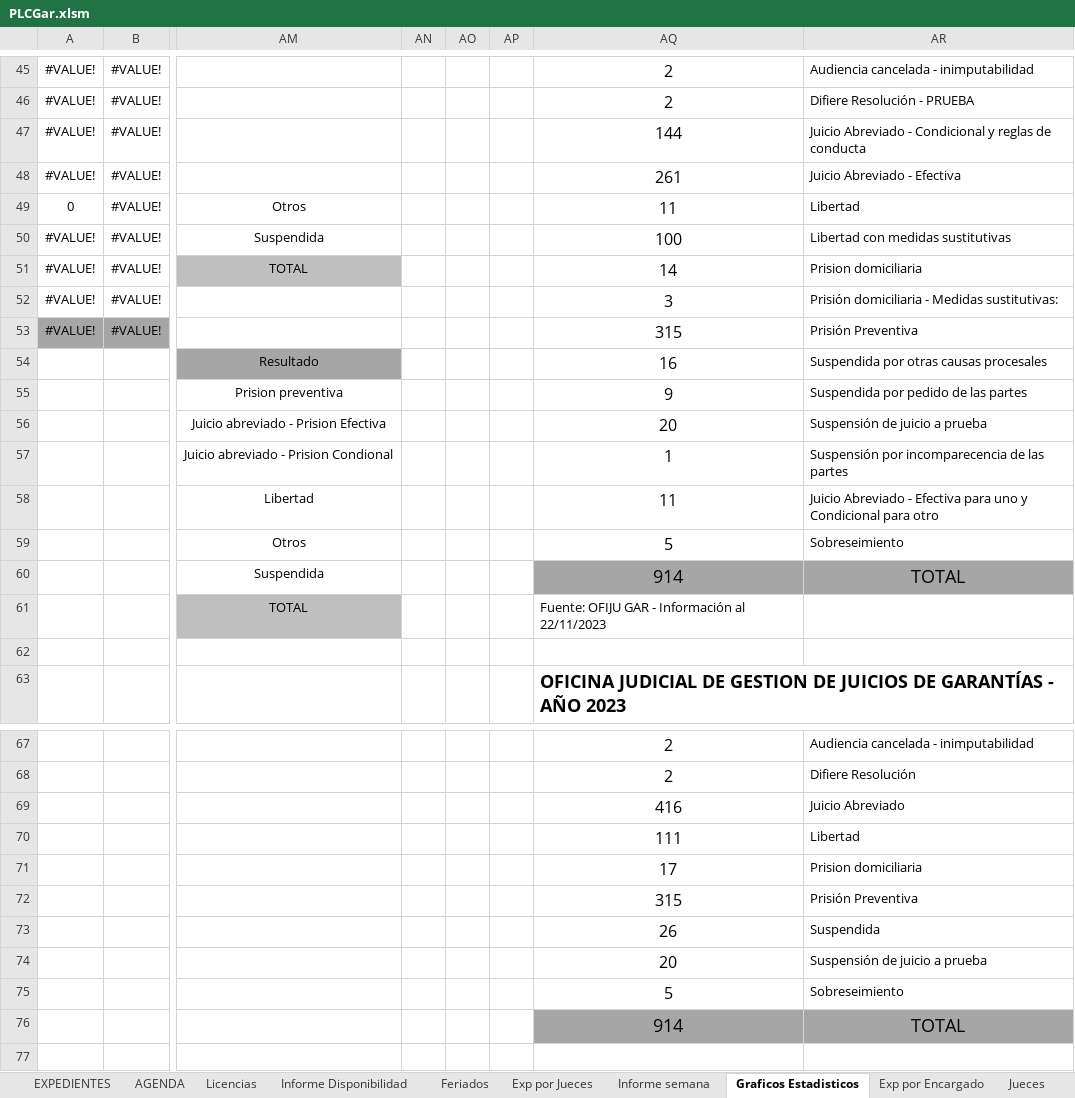
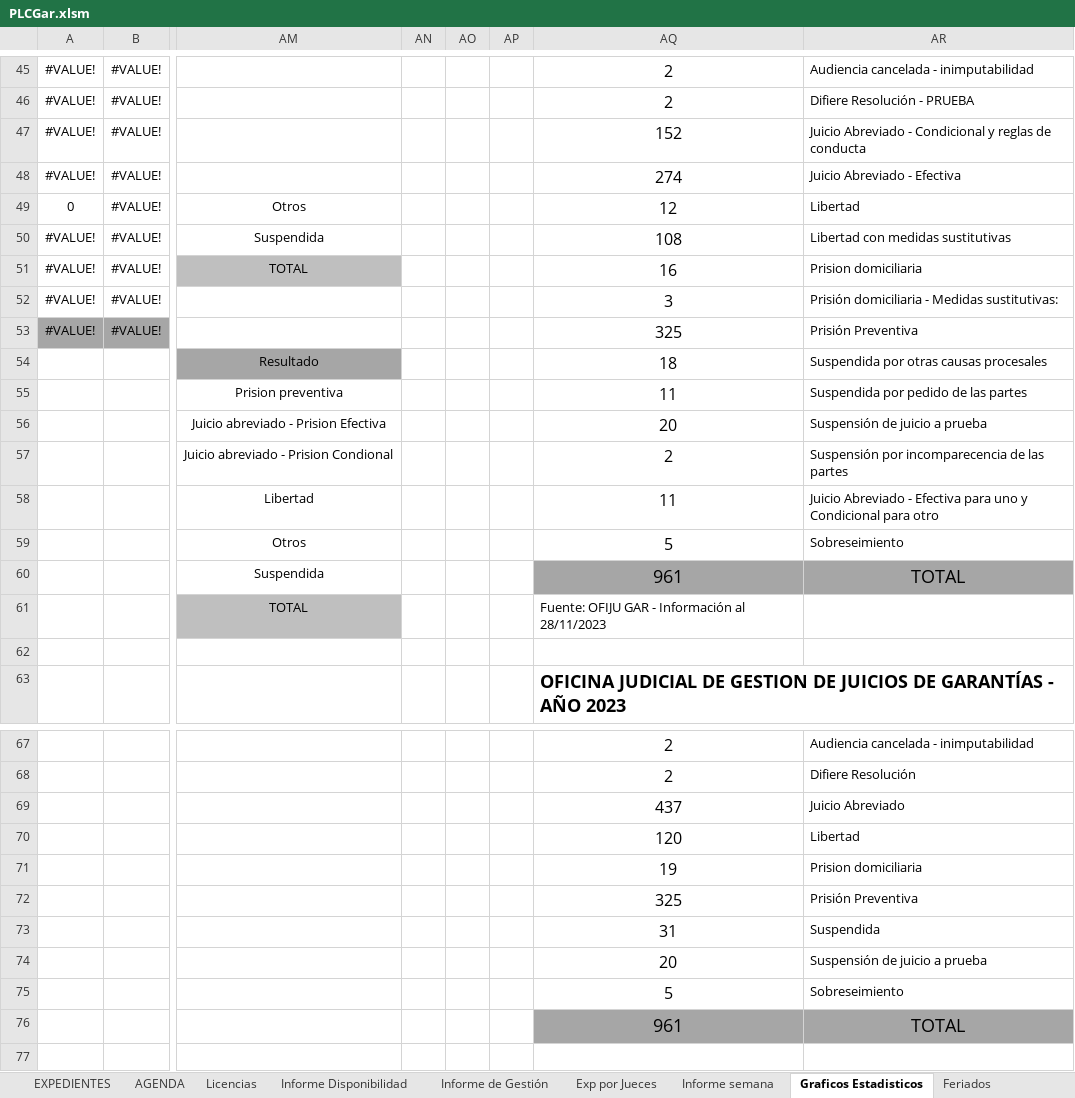
Before and after one commit to OFIJU-GAR/planilla_excel, an Excel workbook: PLCGar.xlsm, sheet Graficos Estadisticos, drawn as a sheet; only a part is shown, gaps mark what is left out; values as stored, in another font and other column widths than the file's, no borders; charts and pictures not drawn; the diff covers the shown part only; the diff names each change by its address in the sheet, - before the commit and + after, or states it on an @@ line.

```diff
--- a/PLCGar.xlsm (sheet Graficos Estadisticos)
+++ b/PLCGar.xlsm (sheet Graficos Estadisticos)
+sheet tab: Informe de Gestión
@@ sheet tab order changed: EXPEDIENTES | AGENDA | Licencias | Informe Disponibilidad | Informe de Gestión | Exp por Jueces | Informe semana | Graficos Estadisticos | Feriados @@
-AQ47: 144
+AQ47: 152
-AQ48: 261
+AQ48: 274
-AQ49: 11
+AQ49: 12
-AQ50: 100
+AQ50: 108
-AQ51: 14
+AQ51: 16
-AQ53: 315
+AQ53: 325
-AQ54: 16
+AQ54: 18
-AQ55: 9
+AQ55: 11
-AQ57: 1
+AQ57: 2
-AQ60: 914
+AQ60: 961
-AQ61: Fuente: OFIJU GAR - Información al 22/11/2023
+AQ61: Fuente: OFIJU GAR - Información al 28/11/2023
-AQ69: 416
+AQ69: 437
-AQ70: 111
+AQ70: 120
-AQ71: 17
+AQ71: 19
-AQ72: 315
+AQ72: 325
-AQ73: 26
+AQ73: 31
-AQ76: 914
+AQ76: 961
```
Also changed, not shown: 14 edited cells elsewhere in this sheet, sheet EXPEDIENTES, sheet Exp por Encargado, sheet Informe Disponibilidad, sheet Exp por Jueces, sheet Exp por Encargado - Alvaro, sheet no realizadas, 6 more sheets, formulas that keep their value, hidden cells, charts or pictures, PLCAcuGral.xlsm, PLCImp.xlsm, 1 other file.
